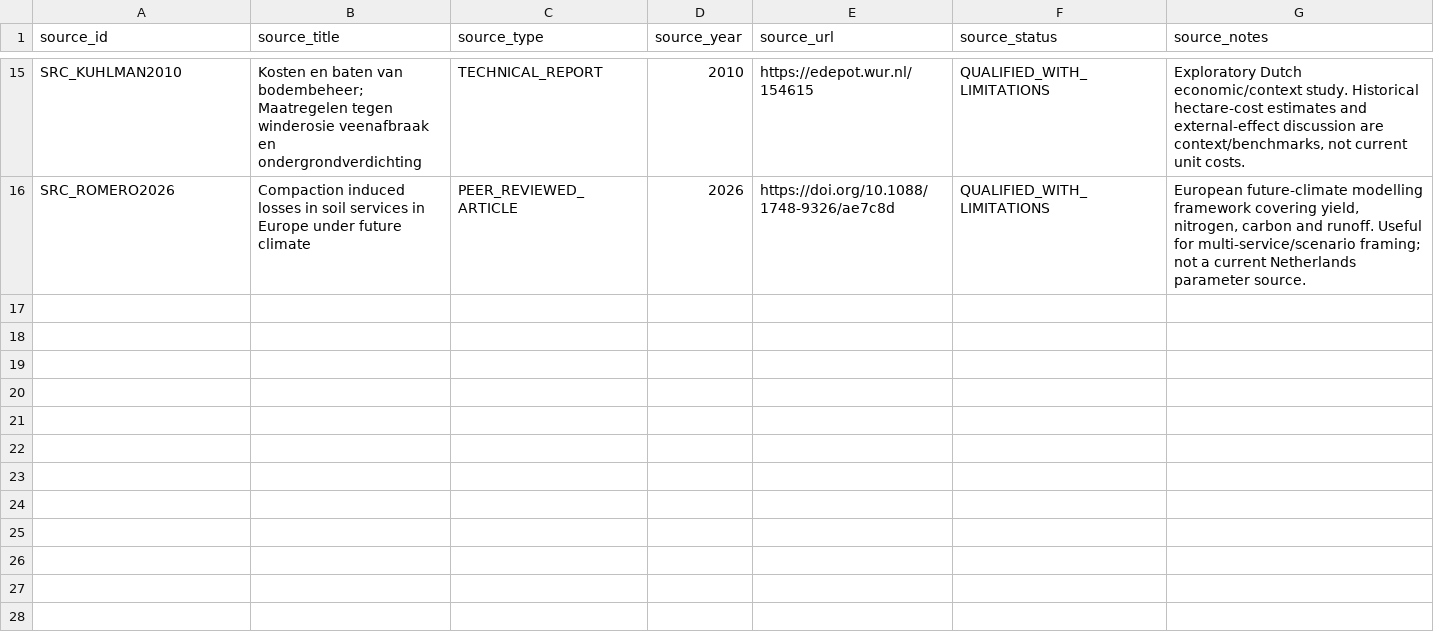
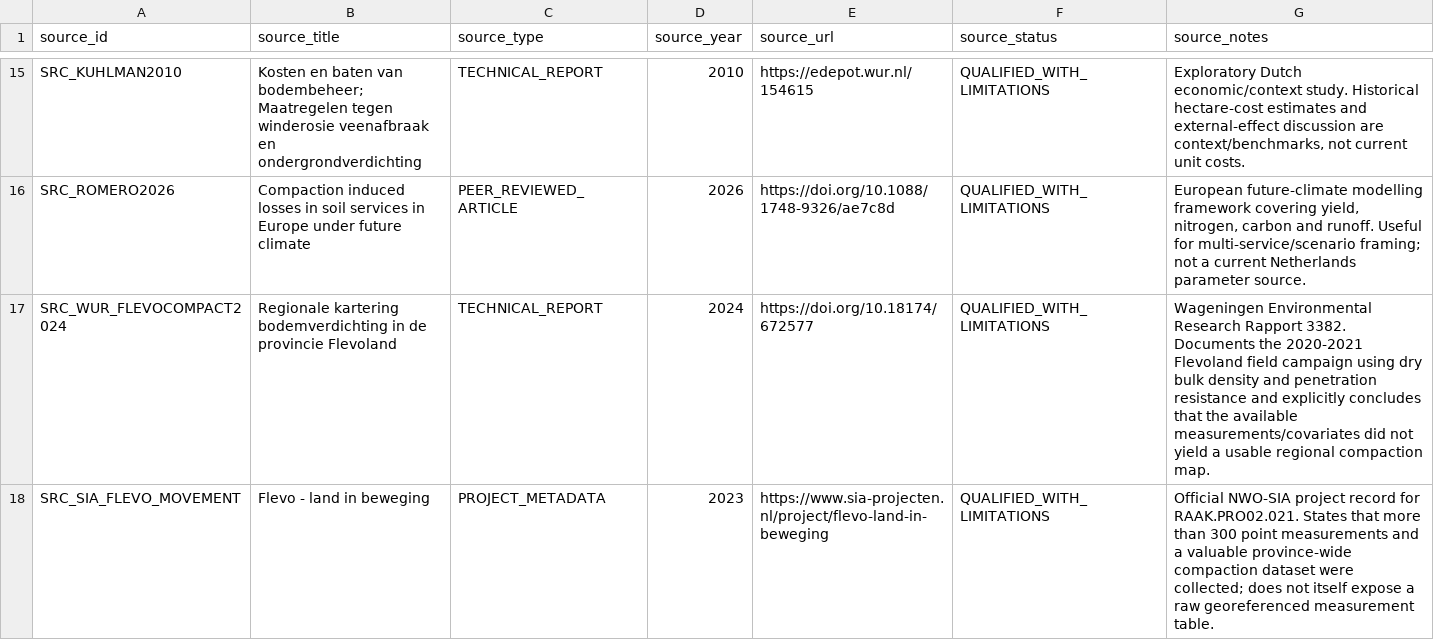
Before and after one commit to abhedwig-cell/Bodemverdichting_kosten, a CSV file: evidence/sources.csv, drawn as a sheet; only a part is shown, gaps mark what is left out; the diff names each change by its address in the sheet, - before the commit and + after, or states it on an @@ line.

```diff
--- a/evidence/sources.csv
+++ b/evidence/sources.csv
+row 17: SRC_WUR_FLEVOCOMPACT2024 | Regionale kartering bodemverdichting in de provincie Flevoland | TECHNICAL_REPORT | 2024 | https://doi.org/10.18174/672577 | QUALIFIED_WITH_LIMITATIONS | Wageningen Environmental Research Rapport 3382. Documents the 2020-2021 Flevoland field campaign using dry bulk density and penetration resistance and explicitly concludes that the available measurements/covariates did not yield a usable regional compaction map.
+row 18: SRC_SIA_FLEVO_MOVEMENT | Flevo - land in beweging | PROJECT_METADATA | 2023 | https://www.sia-projecten.nl/project/flevo-land-in-beweging | QUALIFIED_WITH_LIMITATIONS | Official NWO-SIA project record for RAAK.PRO02.021. States that more than 300 point measurements and a valuable province-wide compaction dataset were collected; does not itself expose a raw georeferenced measurement table.
```
Also changed, not shown: data_requests/data_request_register.csv, evidence/claims.csv, 3 other files.
